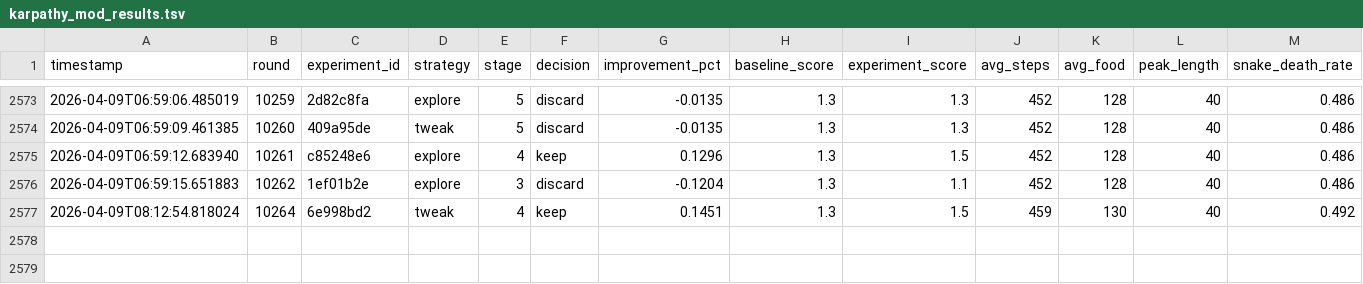
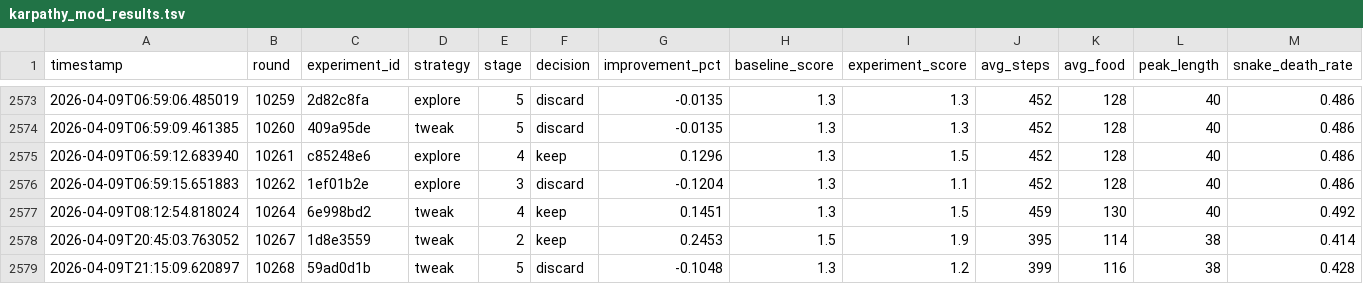
Before and after one commit to bmaltais/slbot, a TSV file: karpathy_mod_results.tsv, drawn as a sheet; only a part is shown, gaps mark what is left out; rows hold the shown columns only; the diff names each change by its address in the sheet, - before the commit and + after, or states it on an @@ line.

```diff
--- a/karpathy_mod_results.tsv
+++ b/karpathy_mod_results.tsv
+row 2578: 2026-04-09T20:45:03.763052 | 10267 | 1d8e3559 | tweak | 2 | keep | 0.2453 | 1.5 | 1.9 | 395 | 114 | 38 | 0.414
+row 2579: 2026-04-09T21:15:09.620897 | 10268 | 59ad0d1b | tweak | 5 | discard | -0.1048 | 1.3 | 1.2 | 399 | 116 | 38 | 0.428
```
Also changed, not shown: 16 other files.
